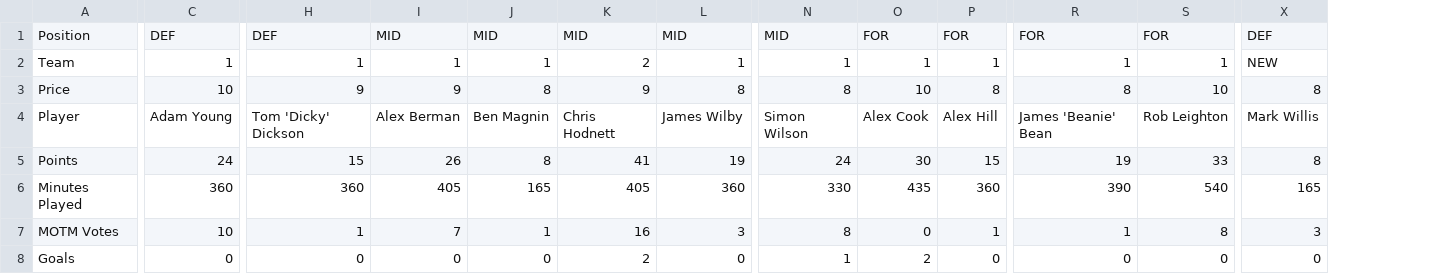
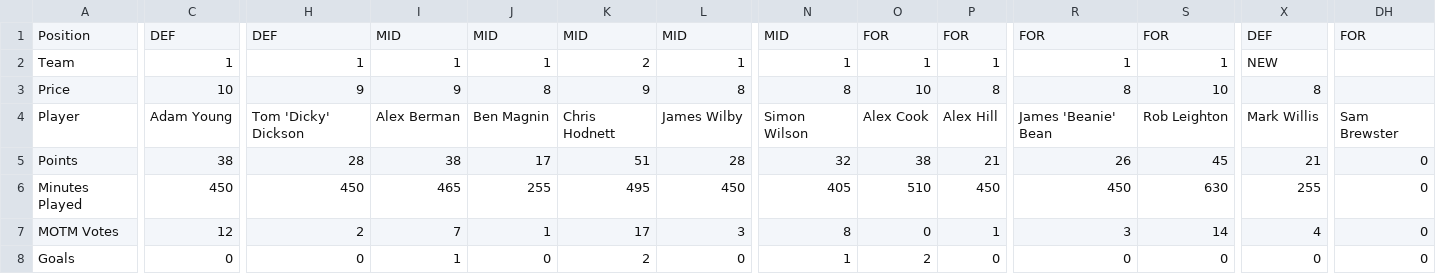
Before and after one commit to bm13563/torps-fpl, a CSV file: data/26_27/player_scores.csv, drawn as a sheet; only a part is shown, gaps mark what is left out; the diff covers the shown part only; the diff names each change by its address in the sheet, - before the commit and + after, or states it on an @@ line.

```diff
--- a/data/26_27/player_scores.csv
+++ b/data/26_27/player_scores.csv
+column DH, rows 1-8: FOR |  |  | Sam Brewster | 0 | 0 | 0 | 0
-C5: 24
+C5: 38
-H5: 15
+H5: 28
-I5: 26
+I5: 38
-J5: 8
+J5: 17
-K5: 41
+K5: 51
-L5: 19
+L5: 28
-N5: 24
+N5: 32
-O5: 30
+O5: 38
-P5: 15
+P5: 21
-R5: 19
+R5: 26
-S5: 33
+S5: 45
-X5: 8
+X5: 21
-C6: 360
+C6: 450
-H6: 360
+H6: 450
-I6: 405
+I6: 465
-J6: 165
+J6: 255
-K6: 405
+K6: 495
-L6: 360
+L6: 450
-N6: 330
+N6: 405
-O6: 435
+O6: 510
-P6: 360
+P6: 450
-R6: 390
+R6: 450
-S6: 540
+S6: 630
-X6: 165
+X6: 255
-C7: 10
+C7: 12
-H7: 1
+H7: 2
-K7: 16
+K7: 17
-R7: 1
+R7: 3
-S7: 8
+S7: 14
-X7: 3
+X7: 4
-I8: 0
+I8: 1
```
Also changed, not shown: 78 edited cells elsewhere in this file, data/26_27/team_scores.csv.
